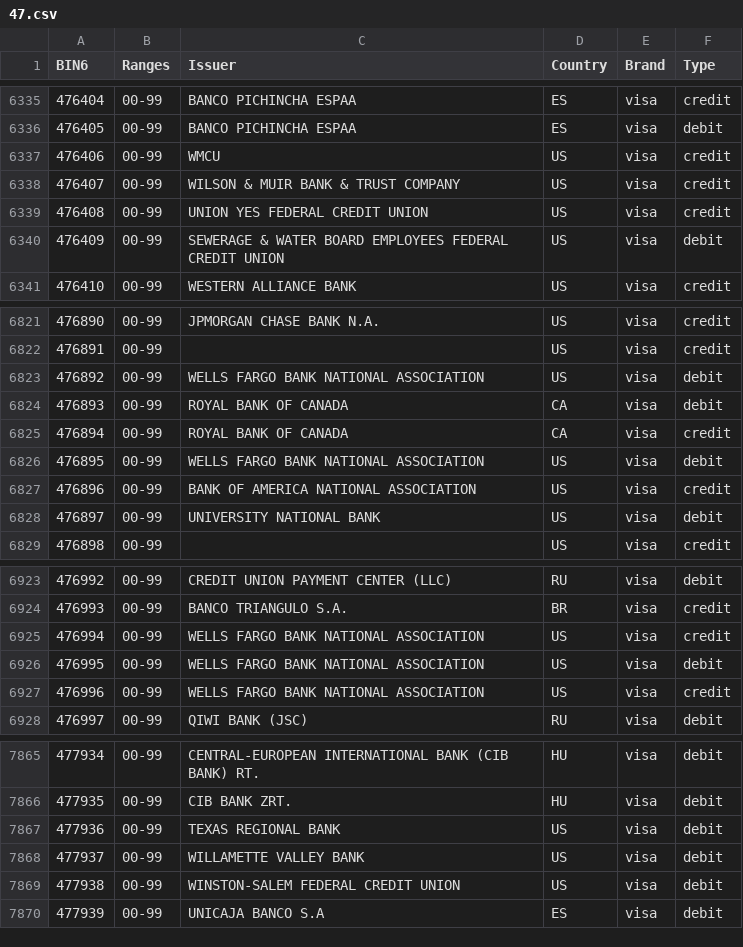
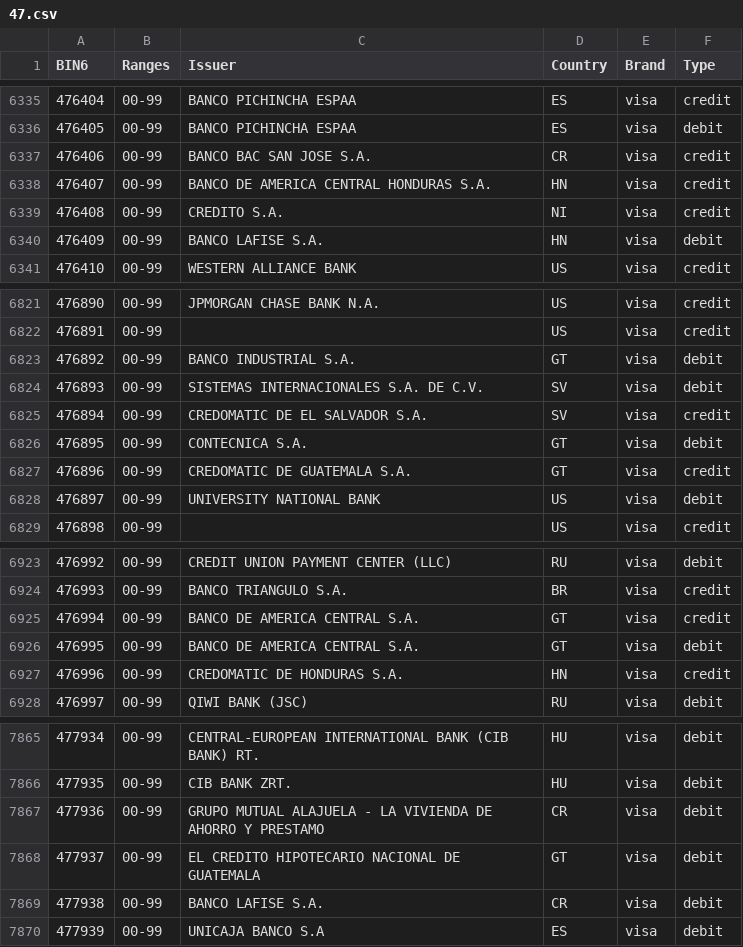
Before and after one commit to Wayproyect/openbiin, a CSV file: functions/data/47.csv, drawn as a sheet; only a part is shown, gaps mark what is left out; the diff covers the shown part only.

```diff
--- a/functions/data/47.csv
+++ b/functions/data/47.csv
@@ -6336,6 +6336,6 @@ BIN6,Ranges,Issuer,Country,Brand,Type
 476405,00-99,BANCO PICHINCHA ESPAA,ES,visa,debit
-476406,00-99,WMCU,US,visa,credit
-476407,00-99,WILSON & MUIR BANK & TRUST COMPANY,US,visa,credit
-476408,00-99,UNION YES FEDERAL CREDIT UNION,US,visa,credit
-476409,00-99,SEWERAGE & WATER BOARD EMPLOYEES FEDERAL CREDIT UNION,US,visa,debit
+476406,00-99,BANCO BAC SAN JOSE S.A.,CR,visa,credit
+476407,00-99,BANCO DE AMERICA CENTRAL HONDURAS S.A.,HN,visa,credit
+476408,00-99,CREDITO S.A.,NI,visa,credit
+476409,00-99,BANCO LAFISE S.A.,HN,visa,debit
 476410,00-99,WESTERN ALLIANCE BANK,US,visa,credit
@@ -6822,7 +6822,7 @@ BIN6,Ranges,Issuer,Country,Brand,Type
 476891,00-99,,US,visa,credit
-476892,00-99,WELLS FARGO BANK NATIONAL ASSOCIATION,US,visa,debit
-476893,00-99,ROYAL BANK OF CANADA,CA,visa,debit
-476894,00-99,ROYAL BANK OF CANADA,CA,visa,credit
-476895,00-99,WELLS FARGO BANK NATIONAL ASSOCIATION,US,visa,debit
-476896,00-99,BANK OF AMERICA NATIONAL ASSOCIATION,US,visa,credit
+476892,00-99,BANCO INDUSTRIAL S.A.,GT,visa,debit
+476893,00-99,SISTEMAS INTERNACIONALES S.A. DE C.V.,SV,visa,debit
+476894,00-99,CREDOMATIC DE EL SALVADOR S.A.,SV,visa,credit
+476895,00-99,CONTECNICA S.A.,GT,visa,debit
+476896,00-99,CREDOMATIC DE GUATEMALA S.A.,GT,visa,credit
 476897,00-99,UNIVERSITY NATIONAL BANK,US,visa,debit
@@ -6924,5 +6924,5 @@ BIN6,Ranges,Issuer,Country,Brand,Type
 476993,00-99,BANCO TRIANGULO S.A.,BR,visa,credit
-476994,00-99,WELLS FARGO BANK NATIONAL ASSOCIATION,US,visa,credit
-476995,00-99,WELLS FARGO BANK NATIONAL ASSOCIATION,US,visa,debit
-476996,00-99,WELLS FARGO BANK NATIONAL ASSOCIATION,US,visa,credit
+476994,00-99,BANCO DE AMERICA CENTRAL S.A.,GT,visa,credit
+476995,00-99,BANCO DE AMERICA CENTRAL S.A.,GT,visa,debit
+476996,00-99,CREDOMATIC DE HONDURAS S.A.,HN,visa,credit
 476997,00-99,QIWI BANK (JSC),RU,visa,debit
@@ -7866,5 +7866,5 @@ BIN6,Ranges,Issuer,Country,Brand,Type
 477935,00-99,CIB BANK ZRT.,HU,visa,debit
-477936,00-99,TEXAS REGIONAL BANK,US,visa,debit
-477937,00-99,WILLAMETTE VALLEY BANK,US,visa,debit
-477938,00-99,WINSTON-SALEM FEDERAL CREDIT UNION,US,visa,debit
+477936,00-99,GRUPO MUTUAL ALAJUELA - LA VIVIENDA DE AHORRO Y PRESTAMO,CR,visa,debit
+477937,00-99,EL CREDITO HIPOTECARIO NACIONAL DE GUATEMALA,GT,visa,debit
+477938,00-99,BANCO LAFISE S.A.,CR,visa,debit
 477939,00-99,UNICAJA BANCO S.A,ES,visa,debit
```
Also changed, not shown: 72 edited cells elsewhere in this file, functions/data/42.csv, functions/data/43.csv, 13 other files.
